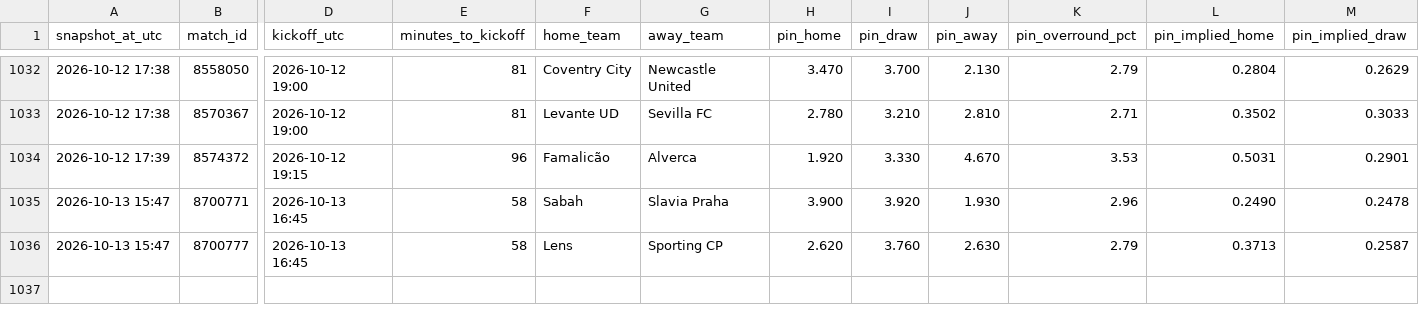
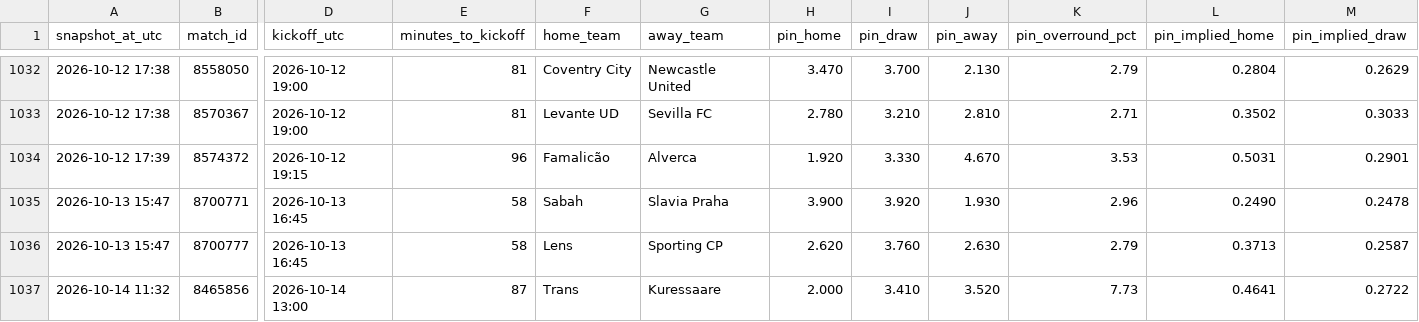
Before and after one commit to Bggantchev/betting-system, a CSV file: odds_snapshots.csv, drawn as a sheet; only a part is shown, gaps mark what is left out; rows hold the shown columns only; the diff names each change by its address in the sheet, - before the commit and + after, or states it on an @@ line.

```diff
--- a/odds_snapshots.csv
+++ b/odds_snapshots.csv
+row 1037: 2026-10-14 11:32 | 8465856 | 2026-10-14 13:00 | 87 | Trans | Kuressaare | 2.000 | 3.410 | 3.520 | 7.73 | 0.4641 | 0.2722
```
